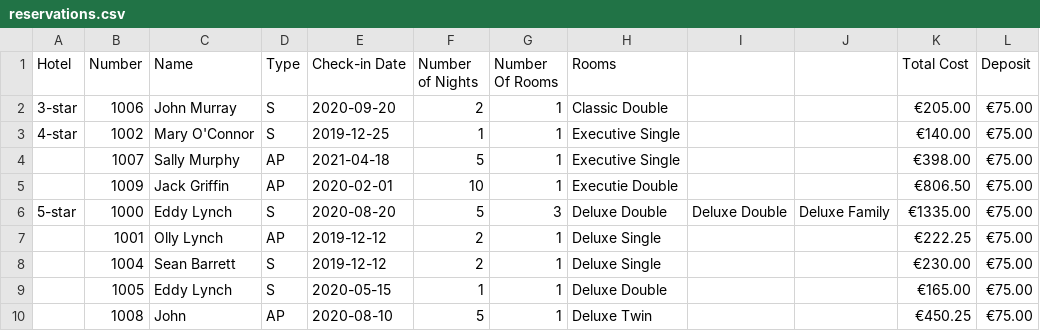
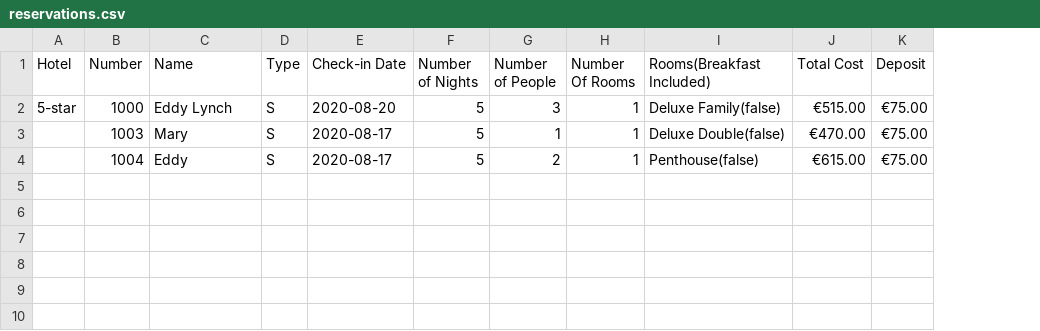
Before and after one commit to edwardUL99/HotelBooking, a CSV file: data/bookingInfo/reservations.csv, drawn as a sheet; removed rows and columns are numbered as before the commit, all else as after; the diff names each change by its address in the sheet, - before the commit and + after, or states it on an @@ line.

```diff
--- a/data/bookingInfo/reservations.csv
+++ b/data/bookingInfo/reservations.csv
+column G (Number of People), row 2: 3; row 4: 2
-column H (Rooms), row 6: Deluxe Double; row 8: Deluxe Single
-column I, row 6: Deluxe Double
-column J, row 6: Deluxe Family
+column I (Rooms(Breakfast Included)), row 2: Deluxe Family(false); row 4: Penthouse(false)
-row 2: 3-star | 1006 | John Murray | S | 2020-09-20 | 2 | 1 | Classic Double |  |  | €205.00 | €75.00
-row 3: 4-star | 1002 | Mary O'Connor | S | 2019-12-25 | 1 | 1 | Executive Single |  |  | €140.00 | €75.00
-row 4:  | 1007 | Sally Murphy | AP | 2021-04-18 | 5 | 1 | Executive Single |  |  | €398.00 | €75.00
-row 5:  | 1009 | Jack Griffin | AP | 2020-02-01 | 10 | 1 | Executie Double |  |  | €806.50 | €75.00
-H2 (Number Of Rooms): 3
+H2 (Number Of Rooms): 1
-J2 (Total Cost): €1335.00
+J2 (Total Cost): €515.00
-row 7:  | 1001 | Olly Lynch | AP | 2019-12-12 | 2 | 1 | Deluxe Single |  |  | €222.25 | €75.00
+row 3:  | 1003 | Mary | S | 2020-08-17 | 5 | 1 | 1 | Deluxe Double(false) | €470.00 | €75.00
-C4 (Name): Sean Barrett
+C4 (Name): Eddy
-E4 (Check-in Date): 2019-12-12
+E4 (Check-in Date): 2020-08-17
-F4 (Number of Nights): 2
+F4 (Number of Nights): 5
-J4 (Total Cost): €230.00
+J4 (Total Cost): €615.00
-row 9:  | 1005 | Eddy Lynch | S | 2020-05-15 | 1 | 1 | Deluxe Double |  |  | €165.00 | €75.00
-row 10:  | 1008 | John | AP | 2020-08-10 | 5 | 1 | Deluxe Twin |  |  | €450.25 | €75.00
```
Also changed, not shown: data/bookingInfo/stays.csv, 6 other files.
